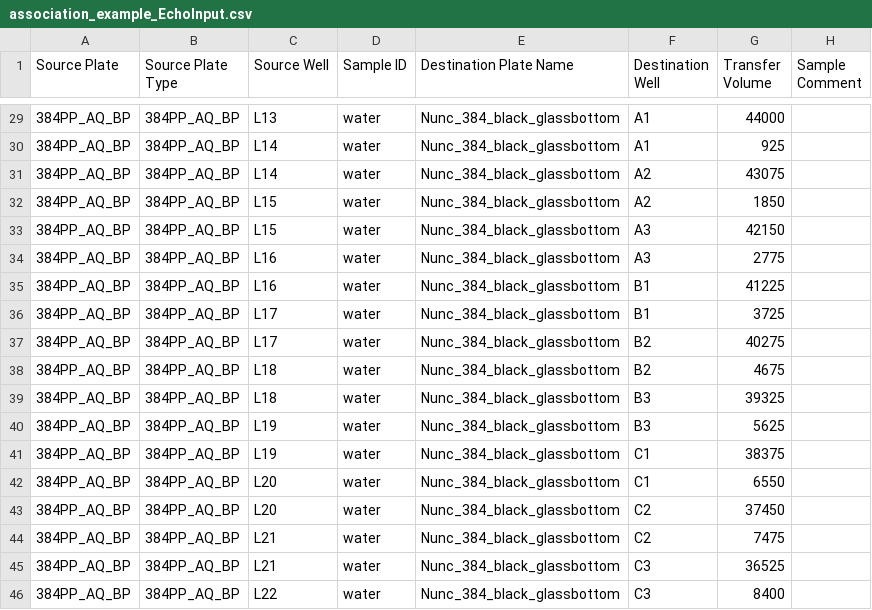
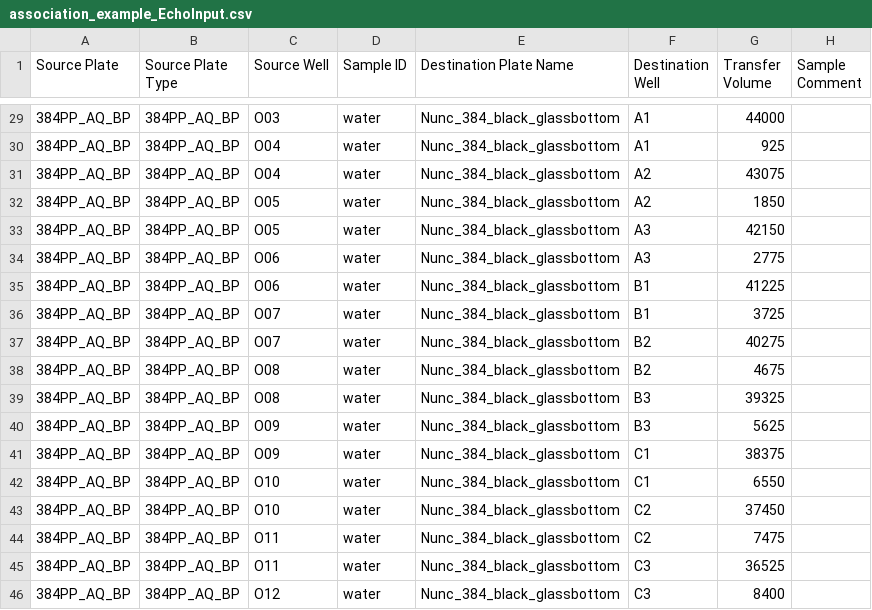
Before and after one commit to zjuradoq/murraylab_tools, a CSV file: examples/association_list/outputs/association_example_EchoInput.csv, drawn as a sheet; only a part is shown, gaps mark what is left out; the diff covers the shown part only.

```diff
--- a/examples/association_list/outputs/association_example_EchoInput.csv
+++ b/examples/association_list/outputs/association_example_EchoInput.csv
@@ -29,18 +29,18 @@ Source Plate,Source Plate Type,Source Well,Sample ID,Destination Plate Name,Dest
-384PP_AQ_BP,384PP_AQ_BP,L13,water,Nunc_384_black_glassbottom,A1,44000,
-384PP_AQ_BP,384PP_AQ_BP,L14,water,Nunc_384_black_glassbottom,A1,925,
-384PP_AQ_BP,384PP_AQ_BP,L14,water,Nunc_384_black_glassbottom,A2,43075,
-384PP_AQ_BP,384PP_AQ_BP,L15,water,Nunc_384_black_glassbottom,A2,1850,
-384PP_AQ_BP,384PP_AQ_BP,L15,water,Nunc_384_black_glassbottom,A3,42150,
-384PP_AQ_BP,384PP_AQ_BP,L16,water,Nunc_384_black_glassbottom,A3,2775,
-384PP_AQ_BP,384PP_AQ_BP,L16,water,Nunc_384_black_glassbottom,B1,41225,
-384PP_AQ_BP,384PP_AQ_BP,L17,water,Nunc_384_black_glassbottom,B1,3725,
-384PP_AQ_BP,384PP_AQ_BP,L17,water,Nunc_384_black_glassbottom,B2,40275,
-384PP_AQ_BP,384PP_AQ_BP,L18,water,Nunc_384_black_glassbottom,B2,4675,
-384PP_AQ_BP,384PP_AQ_BP,L18,water,Nunc_384_black_glassbottom,B3,39325,
-384PP_AQ_BP,384PP_AQ_BP,L19,water,Nunc_384_black_glassbottom,B3,5625,
-384PP_AQ_BP,384PP_AQ_BP,L19,water,Nunc_384_black_glassbottom,C1,38375,
-384PP_AQ_BP,384PP_AQ_BP,L20,water,Nunc_384_black_glassbottom,C1,6550,
-384PP_AQ_BP,384PP_AQ_BP,L20,water,Nunc_384_black_glassbottom,C2,37450,
-384PP_AQ_BP,384PP_AQ_BP,L21,water,Nunc_384_black_glassbottom,C2,7475,
-384PP_AQ_BP,384PP_AQ_BP,L21,water,Nunc_384_black_glassbottom,C3,36525,
-384PP_AQ_BP,384PP_AQ_BP,L22,water,Nunc_384_black_glassbottom,C3,8400,
+384PP_AQ_BP,384PP_AQ_BP,O03,water,Nunc_384_black_glassbottom,A1,44000,
+384PP_AQ_BP,384PP_AQ_BP,O04,water,Nunc_384_black_glassbottom,A1,925,
+384PP_AQ_BP,384PP_AQ_BP,O04,water,Nunc_384_black_glassbottom,A2,43075,
+384PP_AQ_BP,384PP_AQ_BP,O05,water,Nunc_384_black_glassbottom,A2,1850,
+384PP_AQ_BP,384PP_AQ_BP,O05,water,Nunc_384_black_glassbottom,A3,42150,
+384PP_AQ_BP,384PP_AQ_BP,O06,water,Nunc_384_black_glassbottom,A3,2775,
+384PP_AQ_BP,384PP_AQ_BP,O06,water,Nunc_384_black_glassbottom,B1,41225,
+384PP_AQ_BP,384PP_AQ_BP,O07,water,Nunc_384_black_glassbottom,B1,3725,
+384PP_AQ_BP,384PP_AQ_BP,O07,water,Nunc_384_black_glassbottom,B2,40275,
+384PP_AQ_BP,384PP_AQ_BP,O08,water,Nunc_384_black_glassbottom,B2,4675,
+384PP_AQ_BP,384PP_AQ_BP,O08,water,Nunc_384_black_glassbottom,B3,39325,
+384PP_AQ_BP,384PP_AQ_BP,O09,water,Nunc_384_black_glassbottom,B3,5625,
+384PP_AQ_BP,384PP_AQ_BP,O09,water,Nunc_384_black_glassbottom,C1,38375,
+384PP_AQ_BP,384PP_AQ_BP,O10,water,Nunc_384_black_glassbottom,C1,6550,
+384PP_AQ_BP,384PP_AQ_BP,O10,water,Nunc_384_black_glassbottom,C2,37450,
+384PP_AQ_BP,384PP_AQ_BP,O11,water,Nunc_384_black_glassbottom,C2,7475,
+384PP_AQ_BP,384PP_AQ_BP,O11,water,Nunc_384_black_glassbottom,C3,36525,
+384PP_AQ_BP,384PP_AQ_BP,O12,water,Nunc_384_black_glassbottom,C3,8400,
```
Also changed, not shown: 27 edited cells elsewhere in this file, examples/2D_dilution_series/outputs/dilution_setup_example_EchoInput.csv, examples/2D_dilution_series/outputs/dilution_setup_example_banana_case_EchoInput.csv, 30 other files.
